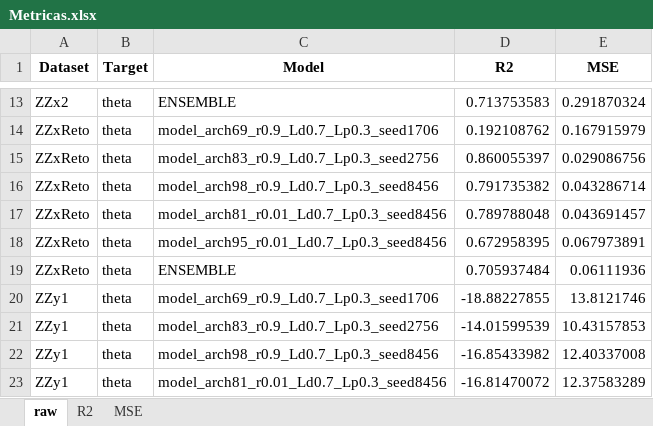
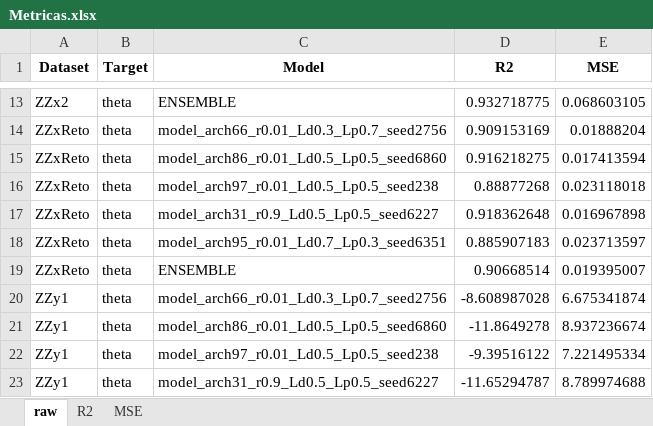
Before and after one commit to sarahmss/Ic-2026.2, an Excel workbook: 00-TrainRnns/tau-3/Theta/Metricas.xlsx, sheet raw, drawn as a sheet; only a part is shown, gaps mark what is left out; values as stored, in another font and other column widths than the file's, no borders; the diff covers the shown part only; the diff names each change by its address in the sheet, - before the commit and + after, or states it on an @@ line.

```diff
--- a/00-TrainRnns/tau-3/Theta/Metricas.xlsx (sheet raw)
+++ b/00-TrainRnns/tau-3/Theta/Metricas.xlsx (sheet raw)
-D13 (R2): 0.713753583
+D13 (R2): 0.932718775
-E13 (MSE): 0.291870324
+E13 (MSE): 0.068603105
-C14 (Model): model_arch69_r0.9_Ld0.7_Lp0.3_seed1706
+C14 (Model): model_arch66_r0.01_Ld0.3_Lp0.7_seed2756
-D14 (R2): 0.192108762
+D14 (R2): 0.909153169
-E14 (MSE): 0.167915979
+E14 (MSE): 0.01888204
-C15 (Model): model_arch83_r0.9_Ld0.7_Lp0.3_seed2756
+C15 (Model): model_arch86_r0.01_Ld0.5_Lp0.5_seed6860
-D15 (R2): 0.860055397
+D15 (R2): 0.916218275
-E15 (MSE): 0.029086756
+E15 (MSE): 0.017413594
-C16 (Model): model_arch98_r0.9_Ld0.7_Lp0.3_seed8456
+C16 (Model): model_arch97_r0.01_Ld0.5_Lp0.5_seed238
-D16 (R2): 0.791735382
+D16 (R2): 0.88877268
-E16 (MSE): 0.043286714
+E16 (MSE): 0.023118018
-C17 (Model): model_arch81_r0.01_Ld0.7_Lp0.3_seed8456
+C17 (Model): model_arch31_r0.9_Ld0.5_Lp0.5_seed6227
-D17 (R2): 0.789788048
+D17 (R2): 0.918362648
-E17 (MSE): 0.043691457
+E17 (MSE): 0.016967898
-C18 (Model): model_arch95_r0.01_Ld0.7_Lp0.3_seed8456
+C18 (Model): model_arch95_r0.01_Ld0.7_Lp0.3_seed6351
-D18 (R2): 0.672958395
+D18 (R2): 0.885907183
-E18 (MSE): 0.067973891
+E18 (MSE): 0.023713597
-D19 (R2): 0.705937484
+D19 (R2): 0.90668514
-E19 (MSE): 0.06111936
+E19 (MSE): 0.019395007
-C20 (Model): model_arch69_r0.9_Ld0.7_Lp0.3_seed1706
+C20 (Model): model_arch66_r0.01_Ld0.3_Lp0.7_seed2756
-D20 (R2): -18.88227855
+D20 (R2): -8.608987028
-E20 (MSE): 13.8121746
+E20 (MSE): 6.675341874
-C21 (Model): model_arch83_r0.9_Ld0.7_Lp0.3_seed2756
+C21 (Model): model_arch86_r0.01_Ld0.5_Lp0.5_seed6860
-D21 (R2): -14.01599539
+D21 (R2): -11.8649278
-E21 (MSE): 10.43157853
+E21 (MSE): 8.937236674
-C22 (Model): model_arch98_r0.9_Ld0.7_Lp0.3_seed8456
+C22 (Model): model_arch97_r0.01_Ld0.5_Lp0.5_seed238
-D22 (R2): -16.85433982
+D22 (R2): -9.39516122
-E22 (MSE): 12.40337008
+E22 (MSE): 7.221495334
-C23 (Model): model_arch81_r0.01_Ld0.7_Lp0.3_seed8456
+C23 (Model): model_arch31_r0.9_Ld0.5_Lp0.5_seed6227
-D23 (R2): -16.81470072
+D23 (R2): -11.65294787
-E23 (MSE): 12.37583289
+E23 (MSE): 8.789974688
```
Also changed, not shown: 139 edited cells elsewhere in this sheet, sheet MSE, sheet R2, 8 other files.
